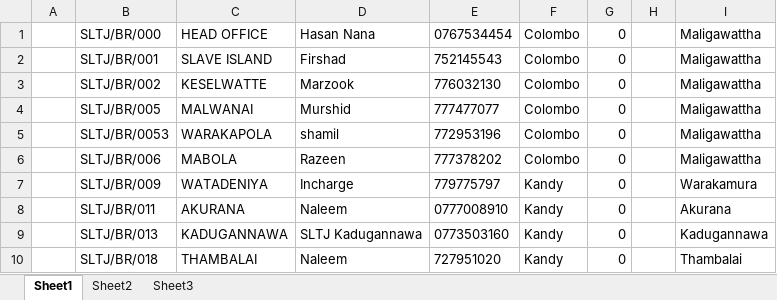
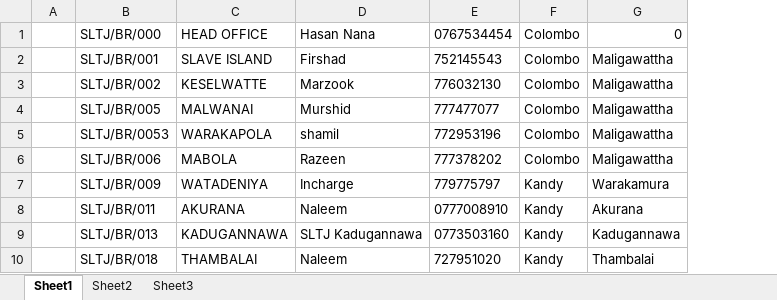
Before and after one commit to nirzaf/jummahmanagement, an Excel workbook: JummahManagement/branch.xlsx, sheet Sheet1, drawn as a sheet; only a part is shown; values as stored, in another font and other column widths than the file's, no borders; removed rows and columns are numbered as before the commit, all else as after; the diff names each change by its address in the sheet, - before the commit and + after, or states it on an @@ line.

Commit message:
data

```diff
--- a/JummahManagement/branch.xlsx (sheet Sheet1)
+++ b/JummahManagement/branch.xlsx (sheet Sheet1)
-column G, rows 1-10: all 0
-column H, empty
-G1: Maligawattha
+G1: 0
```
Also changed, not shown: 4 other files.
